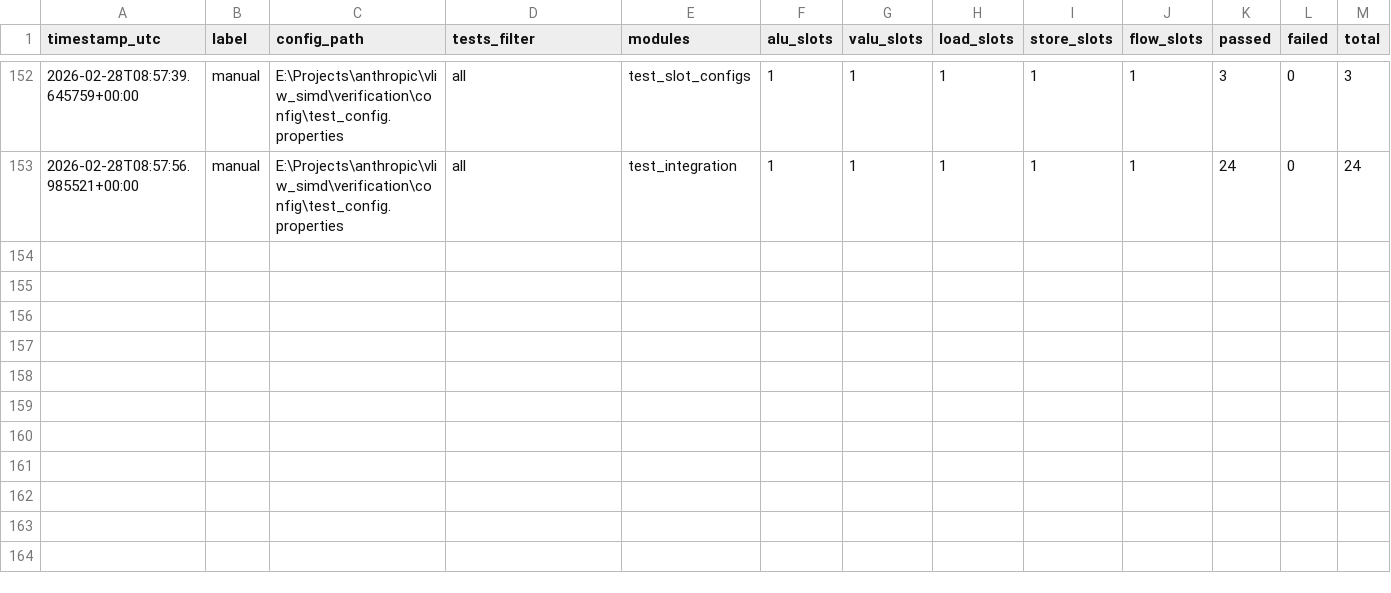
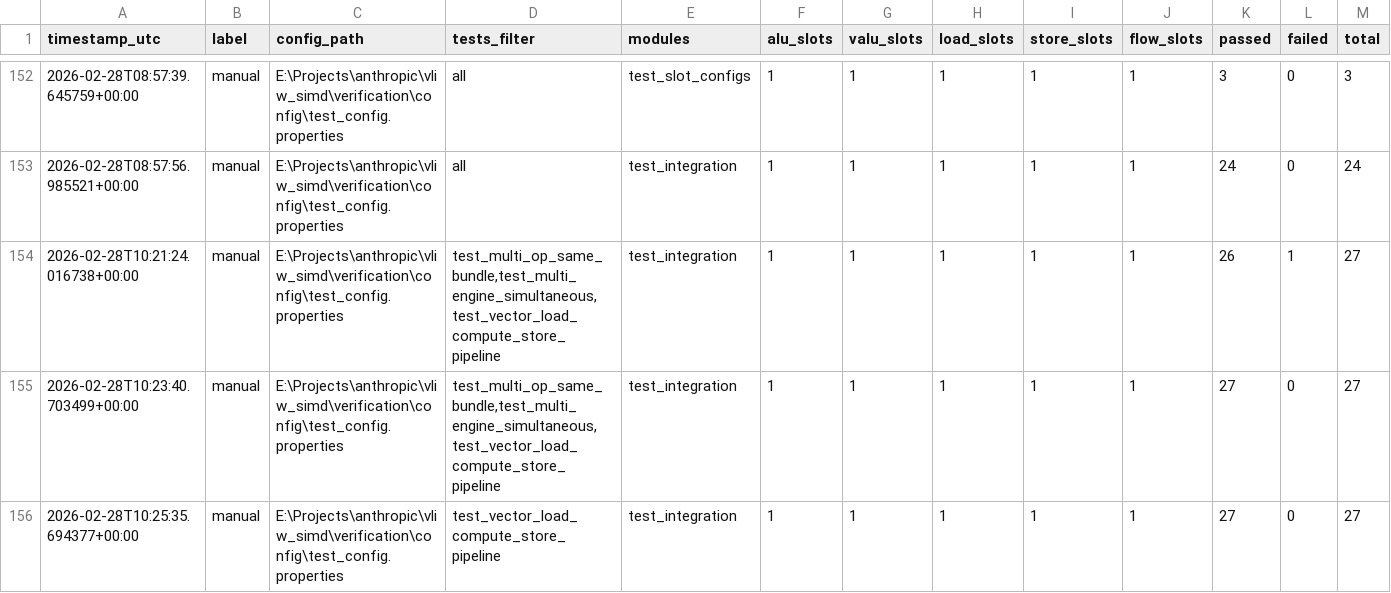
Before and after one commit to aneesh64/experimental-vliw-simd, a CSV file: verification/results/integration_runs_v2.csv, drawn as a sheet; only a part is shown, gaps mark what is left out; rows hold the shown columns only; the diff names each change by its address in the sheet, - before the commit and + after, or states it on an @@ line.

Commit message:
test: add multi-engine packing, simultaneous engine, and vector pipeline integration tests\n\n- Test 25: verify ALU+FLOW ops pack into same VLIW bundle\n- Test 26: stress test with ALU/LOAD/STORE/FLOW all active in tight loop\n- Test 27: full VLOAD→VALU→VSTORE pipeline with golden model verification\n- Fixed test 27 to use VSTORE burst instead of scalar lane-by-lane stores\n- All 27 integration tests passing"

```diff
--- a/verification/results/integration_runs_v2.csv
+++ b/verification/results/integration_runs_v2.csv
+row 154: 2026-02-28T10:21:24.016738+00:00 | manual | E:\Projects\anthropic\vliw_simd\verification\config\test_config.properties | test_multi_op_same_bundle,test_multi_engine_simultaneous,test_vector_load_compute_store_pipeline | test_integration | 1 | 1 | 1 | 1 | 1 | 26 | 1 | 27
+row 155: 2026-02-28T10:23:40.703499+00:00 | manual | E:\Projects\anthropic\vliw_simd\verification\config\test_config.properties | test_multi_op_same_bundle,test_multi_engine_simultaneous,test_vector_load_compute_store_pipeline | test_integration | 1 | 1 | 1 | 1 | 1 | 27 | 0 | 27
+row 156: 2026-02-28T10:25:35.694377+00:00 | manual | E:\Projects\anthropic\vliw_simd\verification\config\test_config.properties | test_vector_load_compute_store_pipeline | test_integration | 1 | 1 | 1 | 1 | 1 | 27 | 0 | 27
```
Also changed, not shown: 2 other files.
